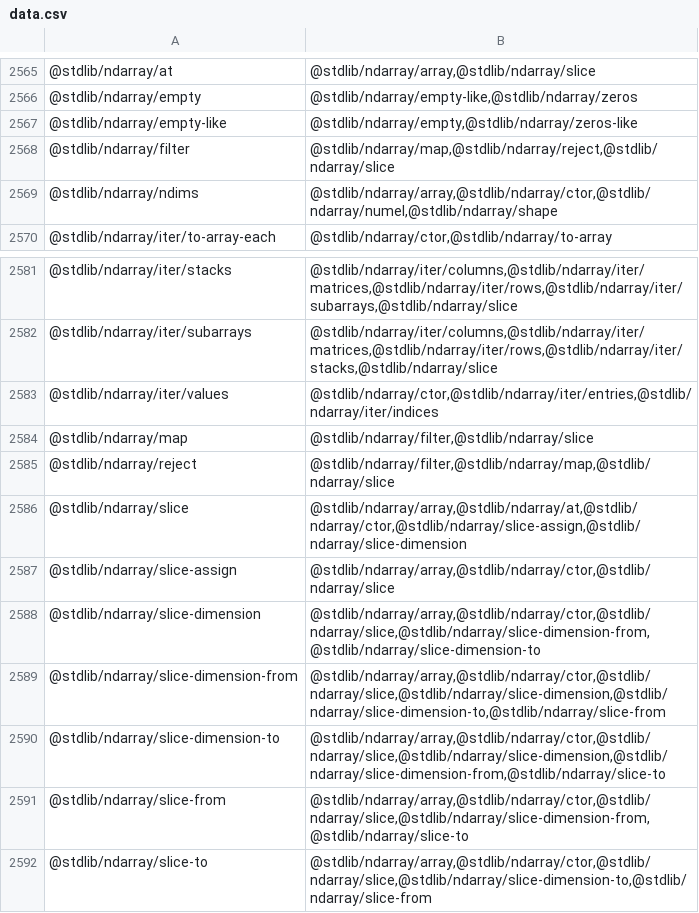
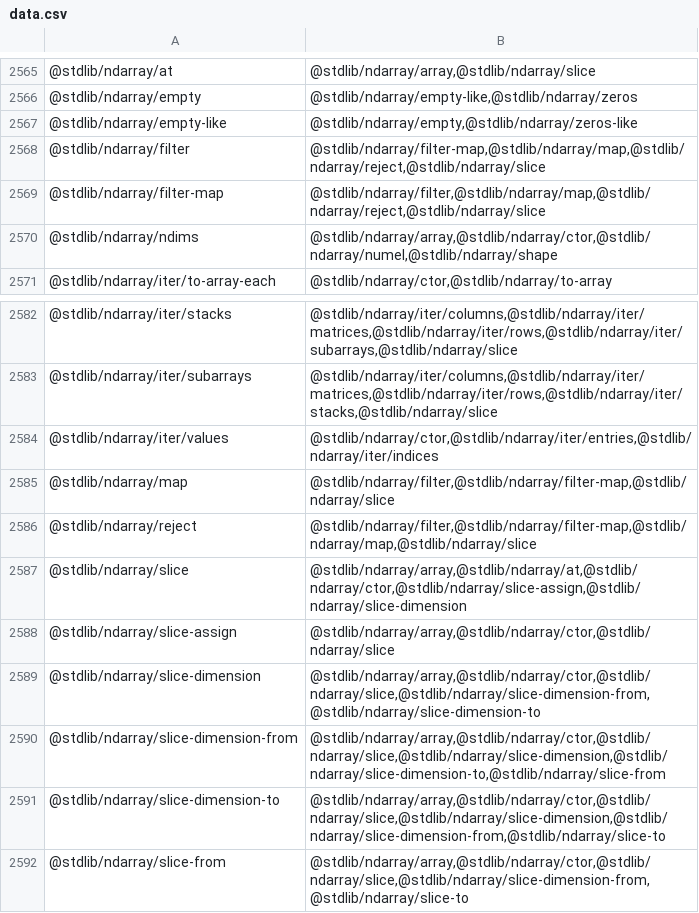
Before and after one commit to stdlib-js/namespace, a CSV file: pkg2related/data/data.csv, drawn as a sheet; only a part is shown, gaps mark what is left out; the shorter side is filled out with more unchanged rows.

```diff
--- a/pkg2related/data/data.csv
+++ b/pkg2related/data/data.csv
@@ -2567,3 +2567,4 @@
 "@stdlib/ndarray/empty-like","@stdlib/ndarray/empty,@stdlib/ndarray/zeros-like"
-"@stdlib/ndarray/filter","@stdlib/ndarray/map,@stdlib/ndarray/reject,@stdlib/ndarray/slice"
+"@stdlib/ndarray/filter","@stdlib/ndarray/filter-map,@stdlib/ndarray/map,@stdlib/ndarray/reject,@stdlib/ndarray/slice"
+"@stdlib/ndarray/filter-map","@stdlib/ndarray/filter,@stdlib/ndarray/map,@stdlib/ndarray/reject,@stdlib/ndarray/slice"
 "@stdlib/ndarray/ndims","@stdlib/ndarray/array,@stdlib/ndarray/ctor,@stdlib/ndarray/numel,@stdlib/ndarray/shape"
@@ -2583,4 +2584,4 @@
 "@stdlib/ndarray/iter/values","@stdlib/ndarray/ctor,@stdlib/ndarray/iter/entries,@stdlib/ndarray/iter/indices"
-"@stdlib/ndarray/map","@stdlib/ndarray/filter,@stdlib/ndarray/slice"
-"@stdlib/ndarray/reject","@stdlib/ndarray/filter,@stdlib/ndarray/map,@stdlib/ndarray/slice"
+"@stdlib/ndarray/map","@stdlib/ndarray/filter,@stdlib/ndarray/filter-map,@stdlib/ndarray/slice"
+"@stdlib/ndarray/reject","@stdlib/ndarray/filter,@stdlib/ndarray/filter-map,@stdlib/ndarray/map,@stdlib/ndarray/slice"
 "@stdlib/ndarray/slice","@stdlib/ndarray/array,@stdlib/ndarray/at,@stdlib/ndarray/ctor,@stdlib/ndarray/slice-assign,@stdlib/ndarray/slice-dimension"
```
Also changed, not shown: alias2pkg/data/data.csv, alias2related/data/data.csv, 15 other files.
